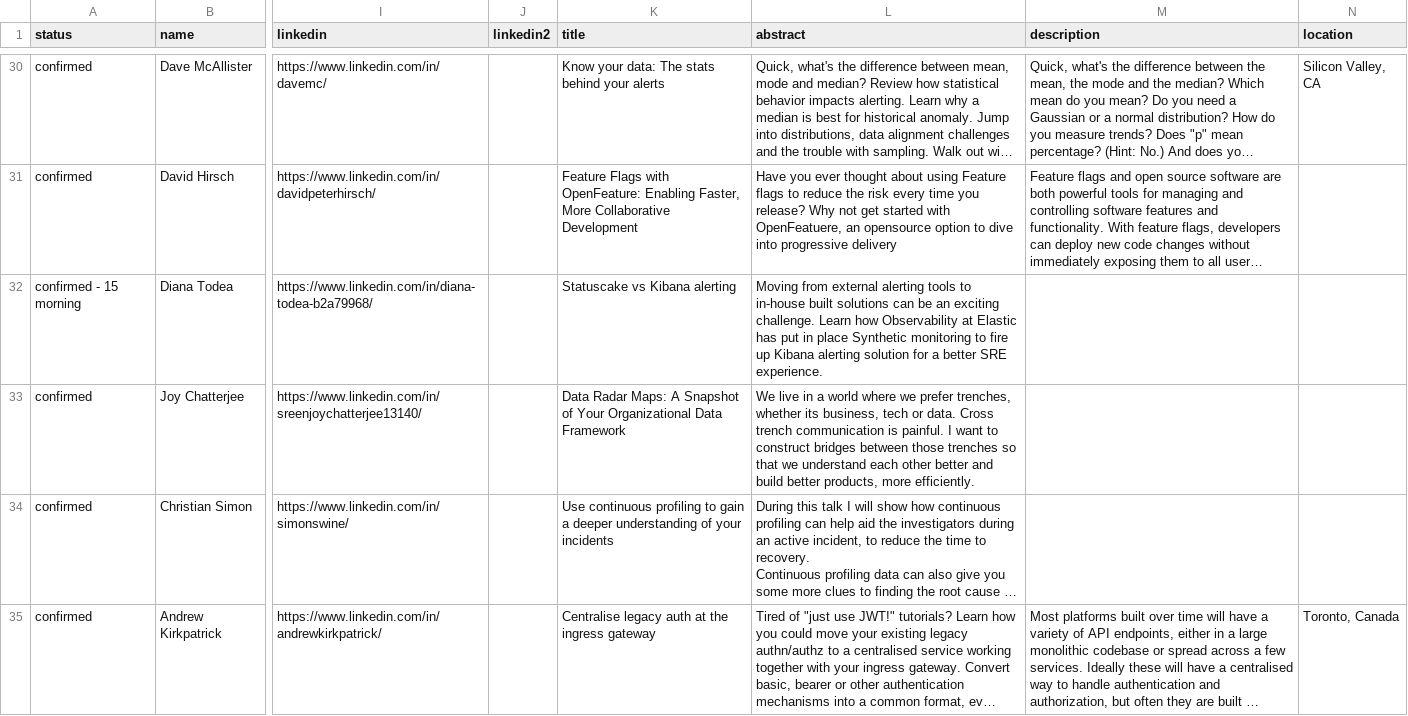
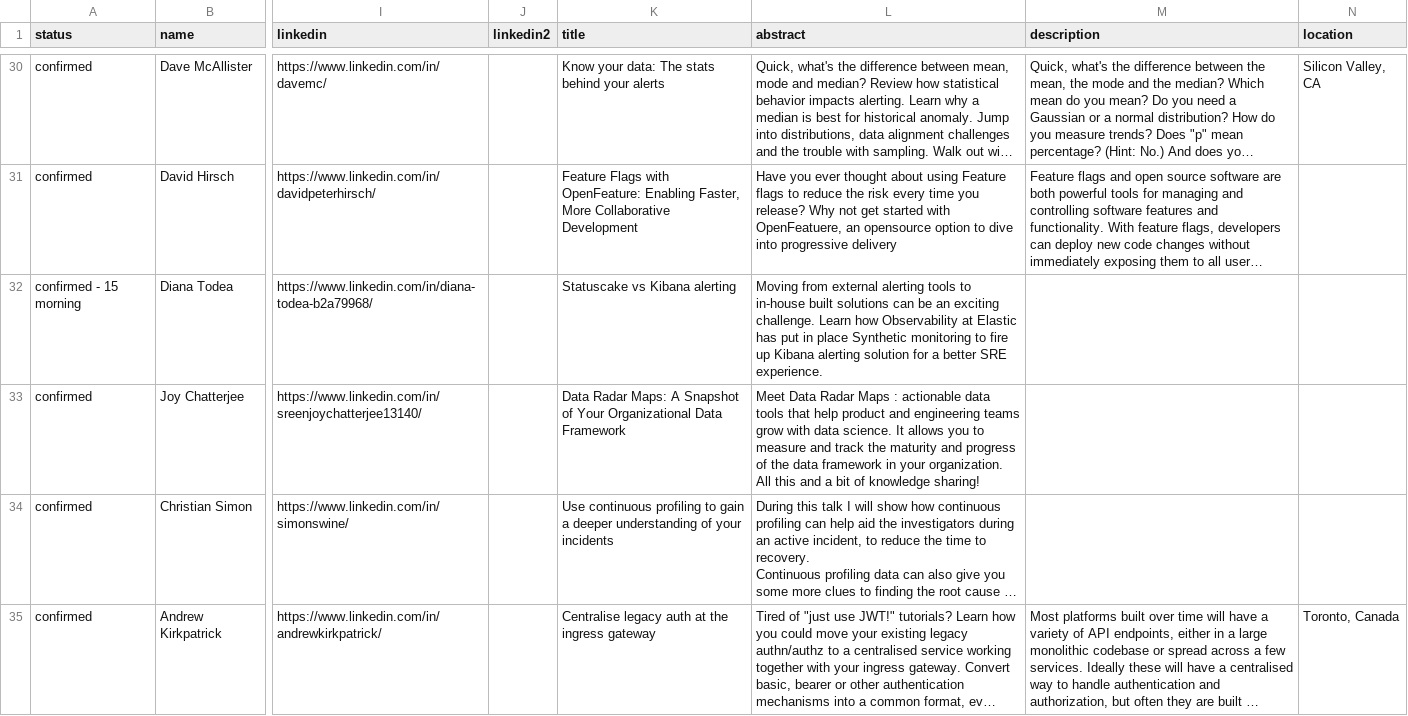
Before and after one commit to sreday/website, a CSV file: _db/talks_2023.csv, drawn as a sheet; only a part is shown, gaps mark what is left out; long unchanged cells end in …; the diff names each change by its address in the sheet, - before the commit and + after, or states it on an @@ line.

Commit message:
Add files via upload

```diff
--- a/_db/talks_2023.csv
+++ b/_db/talks_2023.csv
-L33 (abstract): We live in a world where we prefer trenches, whether its business, tech or data. Cross trench communication is painful. I want to construct bridges between those trenches so that we understand each other better and build better products, more efficiently.
+L33 (abstract): Meet Data Radar Maps : actionable data tools that help product and engineering teams grow with data science. It allows you to measure and track the maturity and progress of the data framework in your organization. All this and a bit of knowledge sharing!
```
